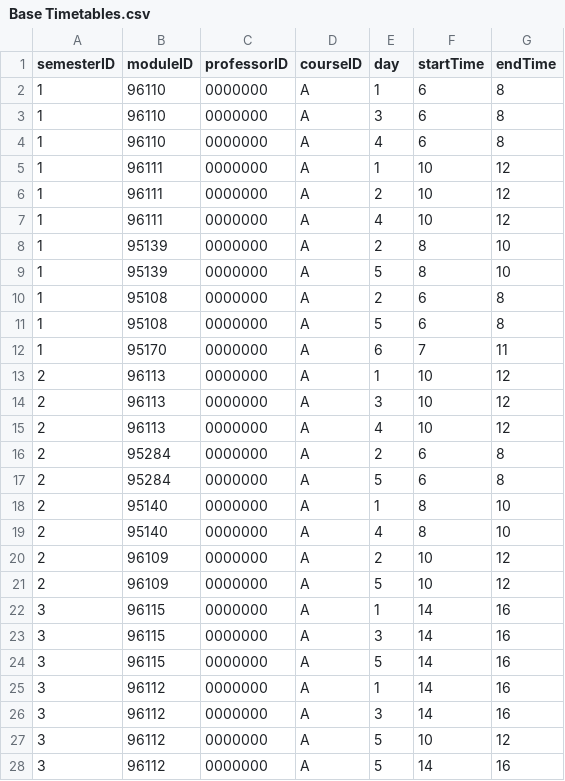
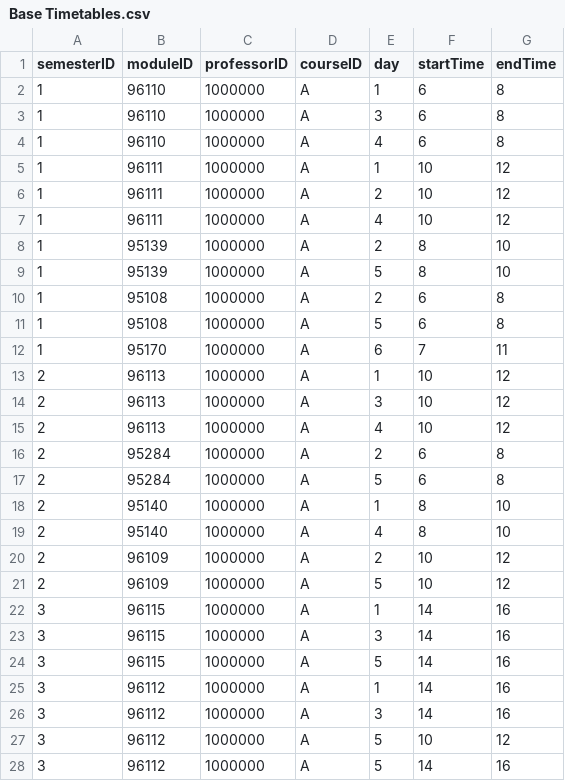
Before and after one commit to Magnadata-USTA/TimetableGA, a CSV file: Data/Dataset2/Base Timetables.csv, drawn as a sheet; only a part is shown; the diff covers the shown part only.

```diff
--- a/Data/Dataset2/Base Timetables.csv
+++ b/Data/Dataset2/Base Timetables.csv
@@ -1,28 +1,28 @@
 semesterID, moduleID, professorID, courseID, day, startTime, endTime
-1,96110,0000000, A, 1, 6, 8
-1,96110,0000000, A, 3, 6, 8
-1,96110,0000000, A, 4, 6, 8
-1,96111,0000000, A, 1, 10, 12
-1,96111,0000000, A, 2, 10, 12
-1,96111,0000000, A, 4, 10, 12
-1,95139,0000000, A, 2, 8, 10
-1,95139,0000000, A, 5, 8, 10
-1,95108,0000000, A, 2, 6, 8
-1,95108,0000000, A, 5, 6, 8
-1,95170,0000000, A, 6, 7, 11		
-2,96113,0000000, A, 1, 10, 12
-2,96113,0000000, A, 3, 10, 12
-2,96113,0000000, A, 4, 10, 12
-2,95284,0000000, A, 2, 6, 8
-2,95284,0000000, A, 5, 6, 8
-2,95140,0000000, A, 1, 8, 10
-2,95140,0000000, A, 4, 8, 10
-2,96109,0000000, A, 2, 10, 12
-2,96109,0000000, A, 5, 10, 12
-3,96115,0000000, A, 1, 14, 16
-3,96115,0000000, A, 3, 14, 16
-3,96115,0000000, A, 5, 14, 16
-3,96112,0000000, A, 1, 14, 16
-3,96112,0000000, A, 3, 14, 16
-3,96112,0000000, A, 5, 10, 12
-3,96112,0000000, A, 5, 14, 16
+1,96110,1000000, A, 1, 6, 8
+1,96110,1000000, A, 3, 6, 8
+1,96110,1000000, A, 4, 6, 8
+1,96111,1000000, A, 1, 10, 12
+1,96111,1000000, A, 2, 10, 12
+1,96111,1000000, A, 4, 10, 12
+1,95139,1000000, A, 2, 8, 10
+1,95139,1000000, A, 5, 8, 10
+1,95108,1000000, A, 2, 6, 8
+1,95108,1000000, A, 5, 6, 8
+1,95170,1000000, A, 6, 7, 11		
+2,96113,1000000, A, 1, 10, 12
+2,96113,1000000, A, 3, 10, 12
+2,96113,1000000, A, 4, 10, 12
+2,95284,1000000, A, 2, 6, 8
+2,95284,1000000, A, 5, 6, 8
+2,95140,1000000, A, 1, 8, 10
+2,95140,1000000, A, 4, 8, 10
+2,96109,1000000, A, 2, 10, 12
+2,96109,1000000, A, 5, 10, 12
+3,96115,1000000, A, 1, 14, 16
+3,96115,1000000, A, 3, 14, 16
+3,96115,1000000, A, 5, 14, 16
+3,96112,1000000, A, 1, 14, 16
+3,96112,1000000, A, 3, 14, 16
+3,96112,1000000, A, 5, 10, 12
+3,96112,1000000, A, 5, 14, 16
```
Also changed, not shown: 22 edited cells elsewhere in this file, Data/Dataset2/PreferencesProfessors.csv, Data/Dataset2/Professors.csv, 5 other files.
